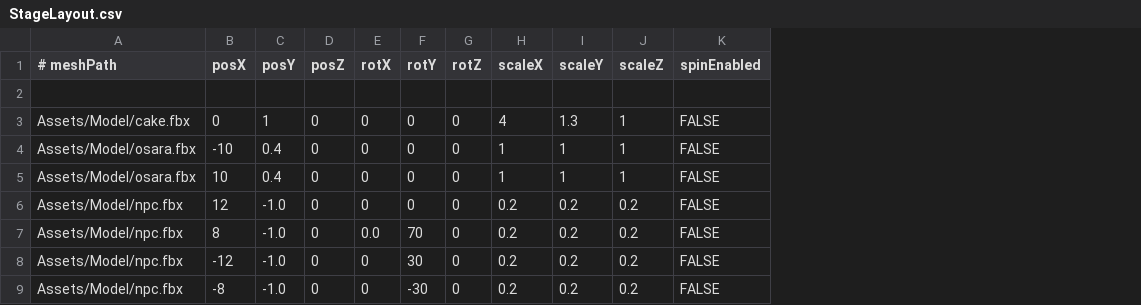
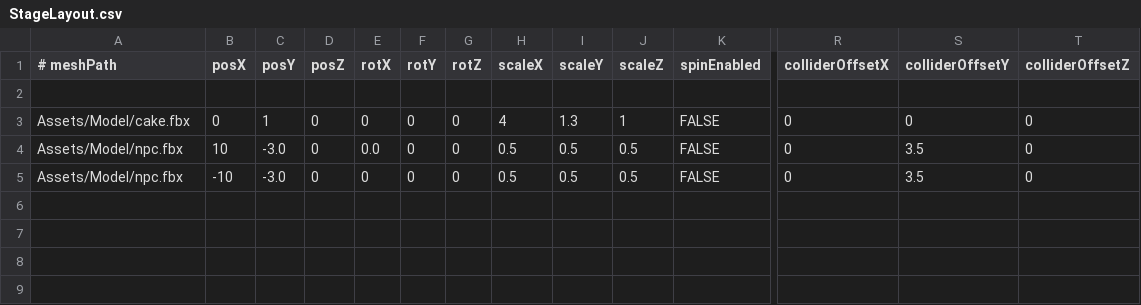
Before and after one commit to Aromoboy/HAL_HEW_216, a CSV file: HEWGame/Assets/Config/StageLayout.csv, drawn as a sheet; only a part is shown, gaps mark what is left out; removed rows and columns are numbered as before the commit, all else as after; rows hold the shown columns only; the diff names each change by its address in the sheet, - before the commit and + after, or states it on an @@ line.

```diff
--- a/HEWGame/Assets/Config/StageLayout.csv
+++ b/HEWGame/Assets/Config/StageLayout.csv
+column R (colliderOffsetX), rows 3-5: all 0
+column S (colliderOffsetY), rows 3-5: 0 | 3.5 | 3.5
+column T (colliderOffsetZ), rows 3-5: all 0
-row 4: Assets/Model/osara.fbx | -10 | 0.4 | 0 | 0 | 0 | 0 | 1 | 1 | 1 | FALSE
-A4 (# meshPath): Assets/Model/osara.fbx
+A4 (# meshPath): Assets/Model/npc.fbx
-C4 (posY): 0.4
+C4 (posY): -3.0
-E4 (rotX): 0
+E4 (rotX): 0.0
-H4 (scaleX): 1
+H4 (scaleX): 0.5
-I4 (scaleY): 1
+I4 (scaleY): 0.5
-J4 (scaleZ): 1
+J4 (scaleZ): 0.5
-B5 (posX): 12
+B5 (posX): -10
-C5 (posY): -1.0
+C5 (posY): -3.0
-H5 (scaleX): 0.2
+H5 (scaleX): 0.5
-I5 (scaleY): 0.2
+I5 (scaleY): 0.5
-J5 (scaleZ): 0.2
+J5 (scaleZ): 0.5
-row 7: Assets/Model/npc.fbx | 8 | -1.0 | 0 | 0.0 | 70 | 0 | 0.2 | 0.2 | 0.2 | FALSE
-row 8: Assets/Model/npc.fbx | -12 | -1.0 | 0 | 0 | 30 | 0 | 0.2 | 0.2 | 0.2 | FALSE
-row 9: Assets/Model/npc.fbx | -8 | -1.0 | 0 | 0 | -30 | 0 | 0.2 | 0.2 | 0.2 | FALSE
```
Also changed, not shown: 11 other files.
